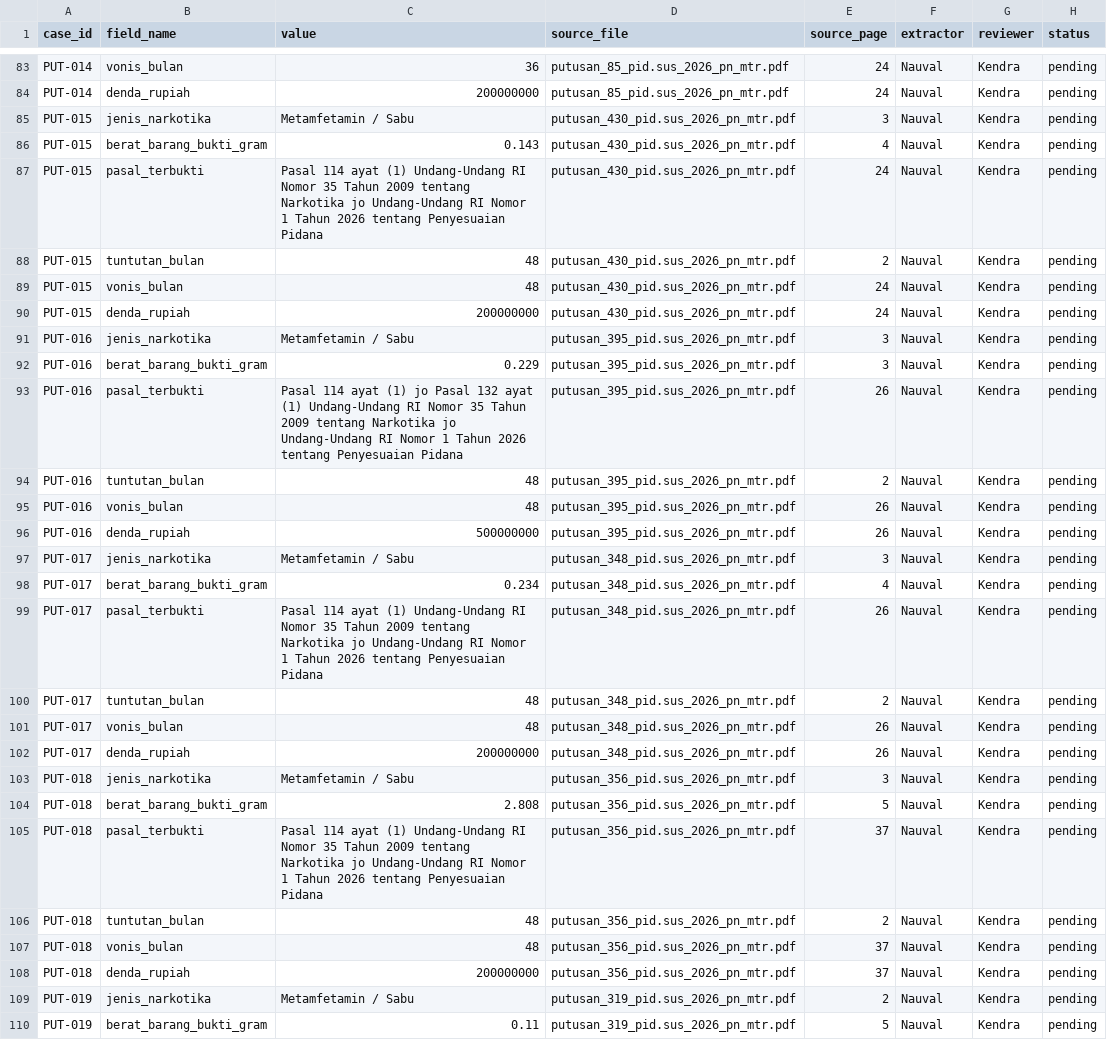
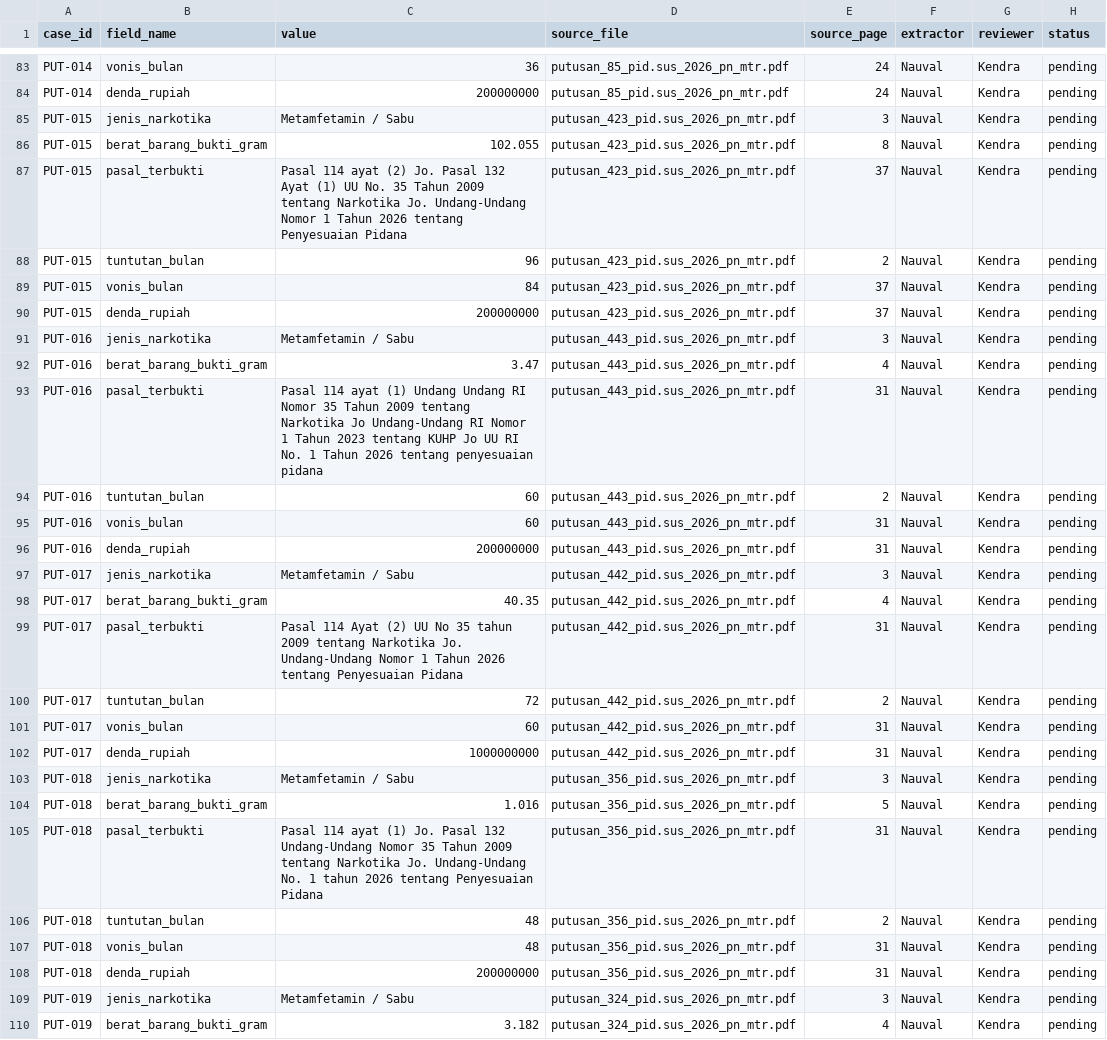
Before and after one commit to Nauval09/uts-struktur-data-narkotika-kelompok-20, a CSV file: docs/data-provenance.csv, drawn as a sheet; only a part is shown, gaps mark what is left out; the diff covers the shown part only; the diff names each change by its address in the sheet, - before the commit and + after, or states it on an @@ line.

Commit message:
Update data-provenance.csv

```diff
--- a/docs/data-provenance.csv
+++ b/docs/data-provenance.csv
-D85:D90 (source_file): putusan_430_pid.sus_2026_pn_mtr.pdf
+D85:D90 (source_file): putusan_423_pid.sus_2026_pn_mtr.pdf
-C86 (value): 0.143
+C86 (value): 102.055
-E86 (source_page): 4
+E86 (source_page): 8
-C87 (value): …114 ayat (1) Undang-Undang RI Nomor 35 Tahun 2009 tentang Narkotika jo Undang-Undang RI Nomor 1…
+C87 (value): …114 ayat (2) Jo. Pasal 132 Ayat (1) UU No. 35 Tahun 2009 tentang Narkotika Jo. Undang-Undang Nomor 1…
-E87 (source_page): 24
+E87 (source_page): 37
-C88 (value): 48
+C88 (value): 96
-C89 (value): 48
+C89 (value): 84
-E89:E90 (source_page): 24
+E89:E90 (source_page): 37
-D91:D96 (source_file): putusan_395_pid.sus_2026_pn_mtr.pdf
+D91:D96 (source_file): putusan_443_pid.sus_2026_pn_mtr.pdf
-C92 (value): 0.229
+C92 (value): 3.47
-E92 (source_page): 3
+E92 (source_page): 4
-C93 (value): …ayat (1) jo Pasal 132 ayat (1) Undang-Undang RI Nomor 35 Tahun 2009 tentang Narkotika jo Undang-Undang RI Nomor 1 Tahun 2026 tentang Penyesuaian Pidana
+C93 (value): …ayat (1) Undang Undang RI Nomor 35 Tahun 2009 tentang Narkotika Jo Undang-Undang RI Nomor 1 Tahun 2023 tentang KUHP Jo UU RI No. 1 Tahun 2026 tentang penyesuaian pidana
-E93 (source_page): 26
+E93 (source_page): 31
-C94:C95 (value): 48
+C94:C95 (value): 60
-E95:E96 (source_page): 26
+E95:E96 (source_page): 31
-C96 (value): 500000000
+C96 (value): 200000000
-D97:D102 (source_file): putusan_348_pid.sus_2026_pn_mtr.pdf
+D97:D102 (source_file): putusan_442_pid.sus_2026_pn_mtr.pdf
-C98 (value): 0.234
+C98 (value): 40.35
-C99 (value): Pasal 114 ayat (1) Undang-Undang RI Nomor 35 Tahun 2009 tentang Narkotika jo Undang-Undang RI Nomor 1…
+C99 (value): Pasal 114 Ayat (2) UU No 35 tahun 2009 tentang Narkotika Jo. Undang-Undang Nomor 1…
-E99 (source_page): 26
+E99 (source_page): 31
-C100 (value): 48
+C100 (value): 72
-C101 (value): 48
+C101 (value): 60
-E101:E102 (source_page): 26
+E101:E102 (source_page): 31
-C102 (value): 200000000
+C102 (value): 1000000000
-C104 (value): 2.808
+C104 (value): 1.016
-C105 (value): …ayat (1) Undang-Undang RI Nomor 35 Tahun 2009 tentang Narkotika jo Undang-Undang RI Nomor 1 Tahun 2026 tentang…
+C105 (value): …ayat (1) Jo. Pasal 132 Undang-Undang Nomor 35 Tahun 2009 tentang Narkotika Jo. Undang-Undang No. 1 tahun 2026 tentang…
-E105 (source_page): 37
+E105 (source_page): 31
-E107:E108 (source_page): 37
+E107:E108 (source_page): 31
-D109:D110 (source_file): putusan_319_pid.sus_2026_pn_mtr.pdf
+D109:D110 (source_file): putusan_324_pid.sus_2026_pn_mtr.pdf
-E109 (source_page): 2
+E109 (source_page): 3
-C110 (value): 0.11
+C110 (value): 3.182
-E110 (source_page): 5
+E110 (source_page): 4
```
Also changed, not shown: 97 edited cells elsewhere in this file.
